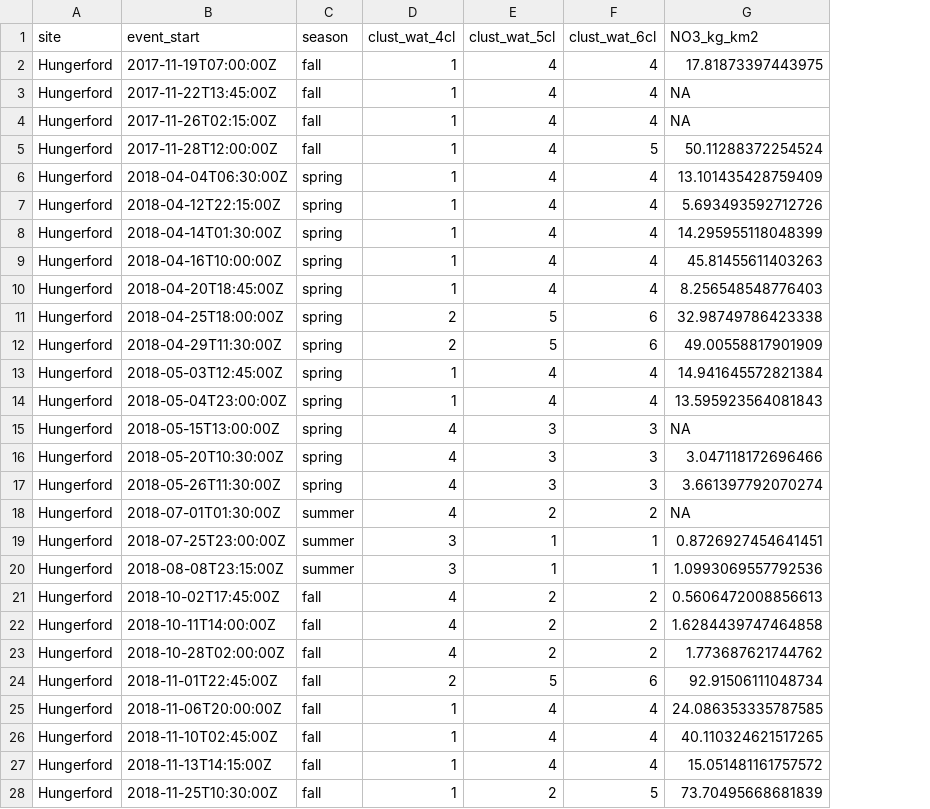
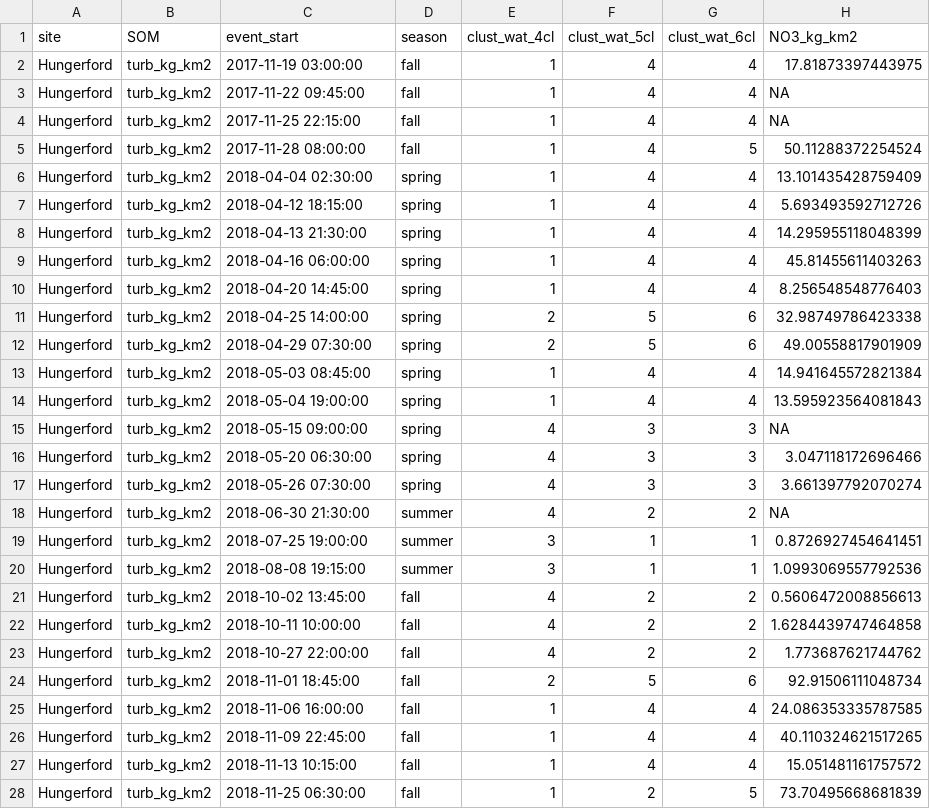
Before and after one commit to dustinkincaid/FluxRegimes, a CSV file: Data/somResults/hford/yields/turb/2021-04-09/Results_hford_withClusters.csv, drawn as a sheet; only a part is shown; addresses are those after the commit; the diff covers the shown part only; the diff names each change by its address in the sheet, - before the commit and + after, or states it on an @@ line.

```diff
--- a/Data/somResults/hford/yields/turb/2021-04-09/Results_hford_withClusters.csv
+++ b/Data/somResults/hford/yields/turb/2021-04-09/Results_hford_withClusters.csv
+column B (SOM), rows 2-28: all turb_kg_km2
-C2 (event_start): 2017-11-19T07:00:00Z
+C2 (event_start): 2017-11-19 03:00:00
-C3 (event_start): 2017-11-22T13:45:00Z
+C3 (event_start): 2017-11-22 09:45:00
-C4 (event_start): 2017-11-26T02:15:00Z
+C4 (event_start): 2017-11-25 22:15:00
-C5 (event_start): 2017-11-28T12:00:00Z
+C5 (event_start): 2017-11-28 08:00:00
-C6 (event_start): 2018-04-04T06:30:00Z
+C6 (event_start): 2018-04-04 02:30:00
-C7 (event_start): 2018-04-12T22:15:00Z
+C7 (event_start): 2018-04-12 18:15:00
-C8 (event_start): 2018-04-14T01:30:00Z
+C8 (event_start): 2018-04-13 21:30:00
-C9 (event_start): 2018-04-16T10:00:00Z
+C9 (event_start): 2018-04-16 06:00:00
-C10 (event_start): 2018-04-20T18:45:00Z
+C10 (event_start): 2018-04-20 14:45:00
-C11 (event_start): 2018-04-25T18:00:00Z
+C11 (event_start): 2018-04-25 14:00:00
-C12 (event_start): 2018-04-29T11:30:00Z
+C12 (event_start): 2018-04-29 07:30:00
-C13 (event_start): 2018-05-03T12:45:00Z
+C13 (event_start): 2018-05-03 08:45:00
-C14 (event_start): 2018-05-04T23:00:00Z
+C14 (event_start): 2018-05-04 19:00:00
-C15 (event_start): 2018-05-15T13:00:00Z
+C15 (event_start): 2018-05-15 09:00:00
-C16 (event_start): 2018-05-20T10:30:00Z
+C16 (event_start): 2018-05-20 06:30:00
-C17 (event_start): 2018-05-26T11:30:00Z
+C17 (event_start): 2018-05-26 07:30:00
-C18 (event_start): 2018-07-01T01:30:00Z
+C18 (event_start): 2018-06-30 21:30:00
-C19 (event_start): 2018-07-25T23:00:00Z
+C19 (event_start): 2018-07-25 19:00:00
-C20 (event_start): 2018-08-08T23:15:00Z
+C20 (event_start): 2018-08-08 19:15:00
-C21 (event_start): 2018-10-02T17:45:00Z
+C21 (event_start): 2018-10-02 13:45:00
-C22 (event_start): 2018-10-11T14:00:00Z
+C22 (event_start): 2018-10-11 10:00:00
-C23 (event_start): 2018-10-28T02:00:00Z
+C23 (event_start): 2018-10-27 22:00:00
-C24 (event_start): 2018-11-01T22:45:00Z
+C24 (event_start): 2018-11-01 18:45:00
-C25 (event_start): 2018-11-06T20:00:00Z
+C25 (event_start): 2018-11-06 16:00:00
-C26 (event_start): 2018-11-10T02:45:00Z
+C26 (event_start): 2018-11-09 22:45:00
-C27 (event_start): 2018-11-13T14:15:00Z
+C27 (event_start): 2018-11-13 10:15:00
-C28 (event_start): 2018-11-25T10:30:00Z
+C28 (event_start): 2018-11-25 06:30:00
```
Also changed, not shown: 32 edited cells elsewhere in this file, Data/somResults/hford/yields/NO3/2021-04-08/Results_hford_withClusters.csv, Data/somResults/wade/yields/NO3/2021-04-12/Results_wade_withClusters.csv, 13 other files.
